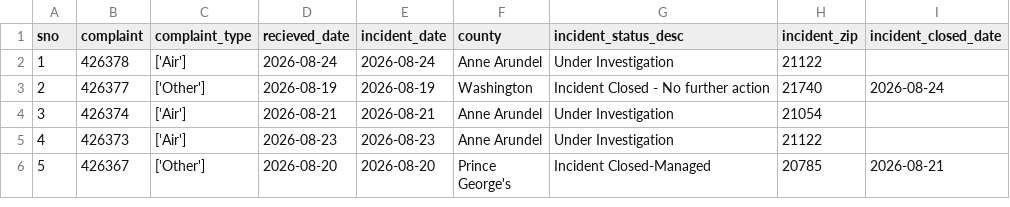
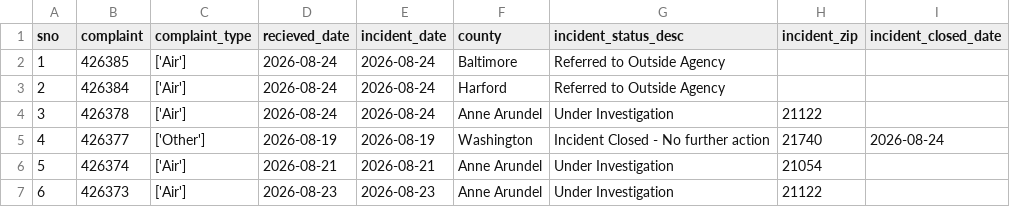
Before and after one commit to johnfcampbell/nicar24pipeline, a CSV file: exported_data/all_complaints.csv, drawn as a sheet; only a part is shown; the shorter side is filled out with more unchanged rows; addresses are those after the commit; the diff names each change by its address in the sheet, - before the commit and + after, or states it on an @@ line.

```diff
--- a/exported_data/all_complaints.csv
+++ b/exported_data/all_complaints.csv
+row 2: 1 | 426385 | ['Air'] | 2026-08-24 | 2026-08-24 | Baltimore | Referred to Outside Agency
+row 3: 2 | 426384 | ['Air'] | 2026-08-24 | 2026-08-24 | Harford | Referred to Outside Agency
@@ column A (sno) renumbered from row 4 down @@
```
Also changed, not shown: exported_data/complaint_type_frequency.csv, exported_data/invalid_counties.csv.
